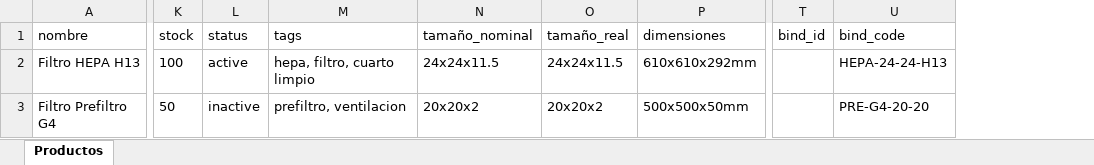
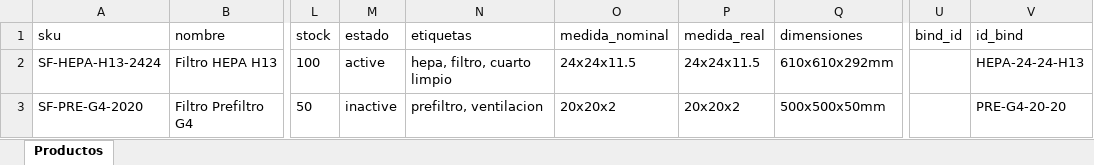
Before and after one commit to imsoft/Starfilters-Ecommerce, an Excel workbook: public/templates/productos-template.xlsx, sheet Productos, drawn as a sheet; only a part is shown, gaps mark what is left out; values as stored, in another font and other column widths than the file's, no borders; addresses are those after the commit; the diff names each change by its address in the sheet, - before the commit and + after, or states it on an @@ line.

```diff
--- a/public/templates/productos-template.xlsx (sheet Productos)
+++ b/public/templates/productos-template.xlsx (sheet Productos)
+column A (sku), rows 2-3: SF-HEPA-H13-2424 | SF-PRE-G4-2020
-M1: status
+M1: estado
-N1: tags
+N1: etiquetas
-O1: tamaño_nominal
+O1: medida_nominal
-P1: tamaño_real
+P1: medida_real
-V1: bind_code
+V1: id_bind
```
Also changed, not shown: public/templates/categorias-template.xlsx, 2 other files.
